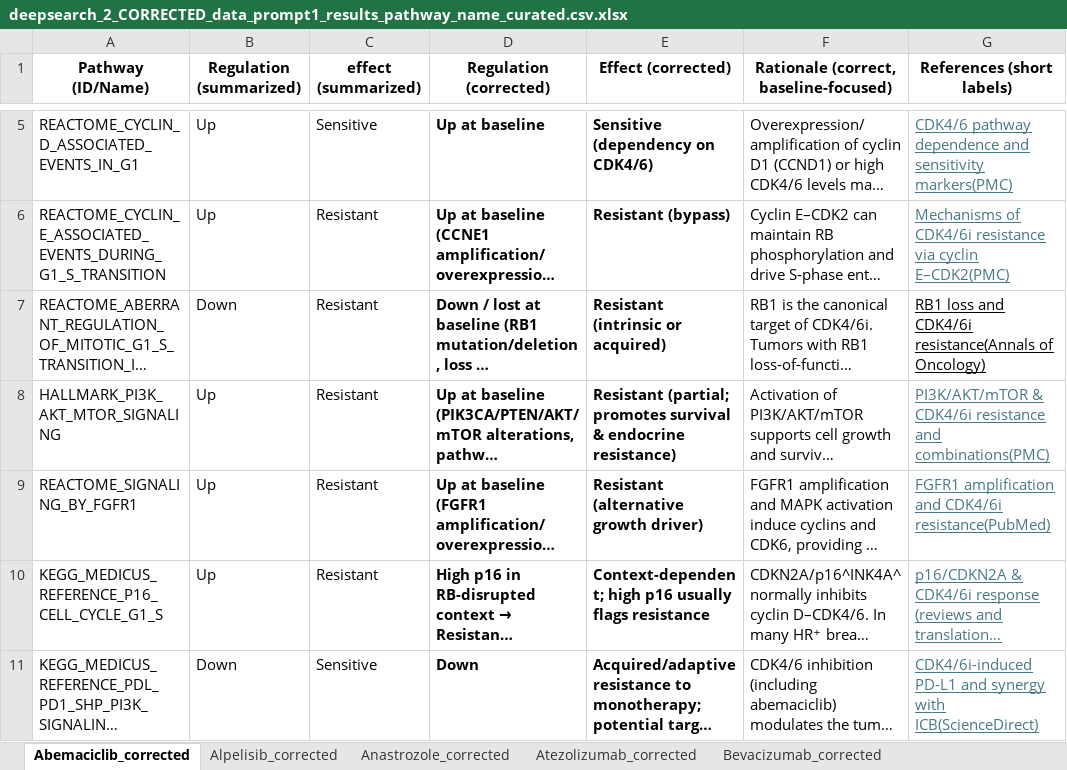
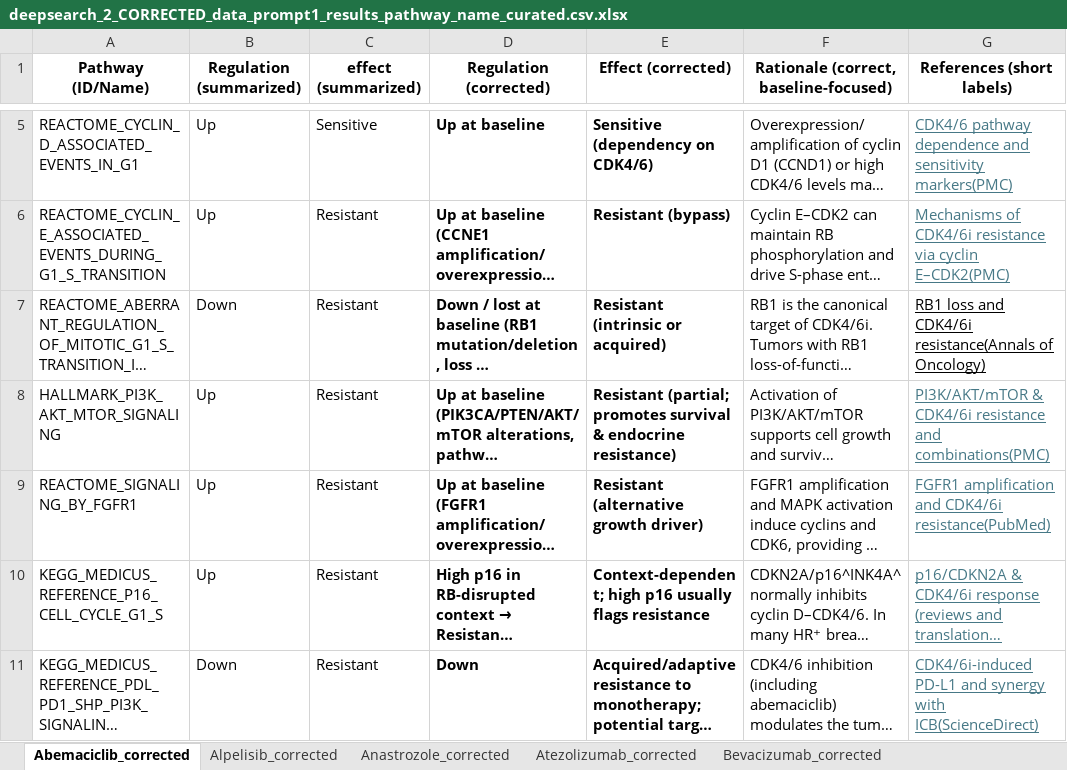
Before and after one commit to J-Nanshi/PySingscore_replicate, an Excel workbook: singscore_new_code/results/Deep_search_results/deepsearch_2_CORRECTED_data_prompt1_results_pathway_name_curated.csv.xlsx, sheet Abemaciclib_corrected, drawn as a sheet; only a part is shown, gaps mark what is left out; long unchanged cells end in …; values as stored, in another font and other column widths than the file's, no borders; the diff covers the shown part only; the diff names each change by its address in the sheet, - before the commit and + after, or states it on an @@ line.

```diff
--- a/singscore_new_code/results/Deep_search_results/deepsearch_2_CORRECTED_data_prompt1_results_pathway_name_curated.csv.xlsx (sheet Abemaciclib_corrected)
+++ b/singscore_new_code/results/Deep_search_results/deepsearch_2_CORRECTED_data_prompt1_results_pathway_name_curated.csv.xlsx (sheet Abemaciclib_corrected)
-C11 (effect (summarized)): Sensitive
+C11 (effect (summarized)): Resistant
```
Also changed, not shown: 2 hidden or unhidden rows elsewhere in this sheet, sheet Olaparib_corrected, sheet Palbociclib_corrected, sheet Pembrolizumab_corrected, sheet Larotrectinib_corrected, sheet Lapatinib_corrected, sheet Fulvestrant_corrected, 22 more sheets, singscore_new_code/results/Deep_search_results/deepsearch_3_ADMINISTRATION_regulation_effect_rationale_citation_tab.xlsx, 42 other files.
